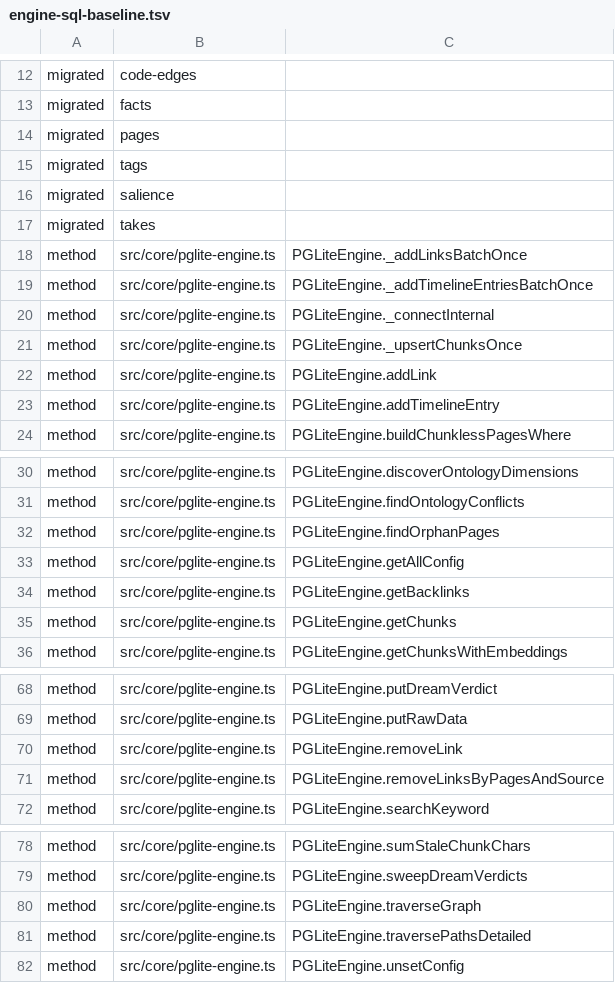
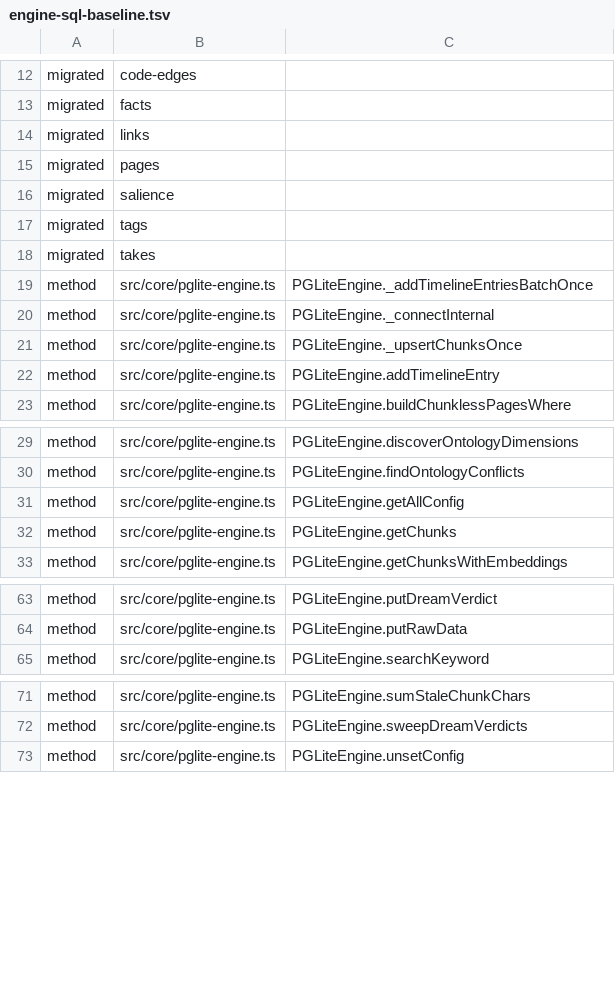
Before and after one commit to Margok1987/gbrain, a TSV file: scripts/engine-sql-baseline.tsv, drawn as a sheet; only a part is shown, gaps mark what is left out; the diff covers the shown part only.

Commit message:
refactor(engine-sql): links domain has one SQL implementation (W1-extended)
Both engines' links SQL merges into src/core/engine-sql/links.ts on
PostgresEngine's master text (sql-text/links.json byte-identical). addLink
now carries Postgres's FOR KEY SHARE endpoint locks on PGLite too (single
connection: no concurrent writer to order); PGLite's traverseGraph binds
the walk-row cap instead of inlining it; listLinkSources always joins the
from page (links.from_page_id is NOT NULL with a cascading FK, so no row is
dropped). The JSONB batch writes keep master's executeRaw path via
executeRawJsonb over the executor, and addLinksBatch re-resolves the
executor on every batchRetry attempt.

RLS scoping unchanged: getLinks / getBacklinks / listLinkSources keep their
direct withScopedReadTransaction call and pass a ScopedRead; the other
reads take LegacyUnscopedRead.

Goldens: _driver.json links: 31 tagged -> runUnsafe(prepare:true,
simple:false), param counts unchanged, raw statements identical. Private
_addLinksBatchOnce drops out of exports/*.json, rls-scope-inventory.json and
_classification.json. Engine-sql baseline: 20 links rows pruned,
`migrated links` added (migrated rows re-sorted). Dynamic-SQL guard:
QUARANTINE_FILTER_FRAGMENT allowlisted, privateLinkOriginFilterFragment
vetted. Census: engine write-reference ceilings 29 -> 31 (the addLink /
removeLink delegations match the census regex; still below 33 at base).
Tests: links write-then-throw rollback case (addLink, observed through
the migrated getLinks).

```diff
--- a/scripts/engine-sql-baseline.tsv
+++ b/scripts/engine-sql-baseline.tsv
@@ -13,7 +13,7 @@ migrated	code-edges
 migrated	facts
+migrated	links
 migrated	pages
+migrated	salience
 migrated	tags
-migrated	salience
 migrated	takes
-method	src/core/pglite-engine.ts	PGLiteEngine._addLinksBatchOnce
 method	src/core/pglite-engine.ts	PGLiteEngine._addTimelineEntriesBatchOnce
@@ -21,3 +21,2 @@ method	src/core/pglite-engine.ts	PGLiteEngine._connectInternal
 method	src/core/pglite-engine.ts	PGLiteEngine._upsertChunksOnce
-method	src/core/pglite-engine.ts	PGLiteEngine.addLink
 method	src/core/pglite-engine.ts	PGLiteEngine.addTimelineEntry
@@ -31,5 +30,3 @@ method	src/core/pglite-engine.ts	PGLiteEngine.discoverOntologyDimensions
 method	src/core/pglite-engine.ts	PGLiteEngine.findOntologyConflicts
-method	src/core/pglite-engine.ts	PGLiteEngine.findOrphanPages
 method	src/core/pglite-engine.ts	PGLiteEngine.getAllConfig
-method	src/core/pglite-engine.ts	PGLiteEngine.getBacklinks
 method	src/core/pglite-engine.ts	PGLiteEngine.getChunks
@@ -69,4 +64,2 @@ method	src/core/pglite-engine.ts	PGLiteEngine.putDreamVerdict
 method	src/core/pglite-engine.ts	PGLiteEngine.putRawData
-method	src/core/pglite-engine.ts	PGLiteEngine.removeLink
-method	src/core/pglite-engine.ts	PGLiteEngine.removeLinksByPagesAndSource
 method	src/core/pglite-engine.ts	PGLiteEngine.searchKeyword
@@ -79,4 +72,2 @@ method	src/core/pglite-engine.ts	PGLiteEngine.sumStaleChunkChars
 method	src/core/pglite-engine.ts	PGLiteEngine.sweepDreamVerdicts
-method	src/core/pglite-engine.ts	PGLiteEngine.traverseGraph
-method	src/core/pglite-engine.ts	PGLiteEngine.traversePathsDetailed
 method	src/core/pglite-engine.ts	PGLiteEngine.unsetConfig
```
Also changed, not shown: 12 removed rows elsewhere in this file, docs/architecture/canonical-writers.tsv, scripts/module-size-limits.tsv, 11 other files.
